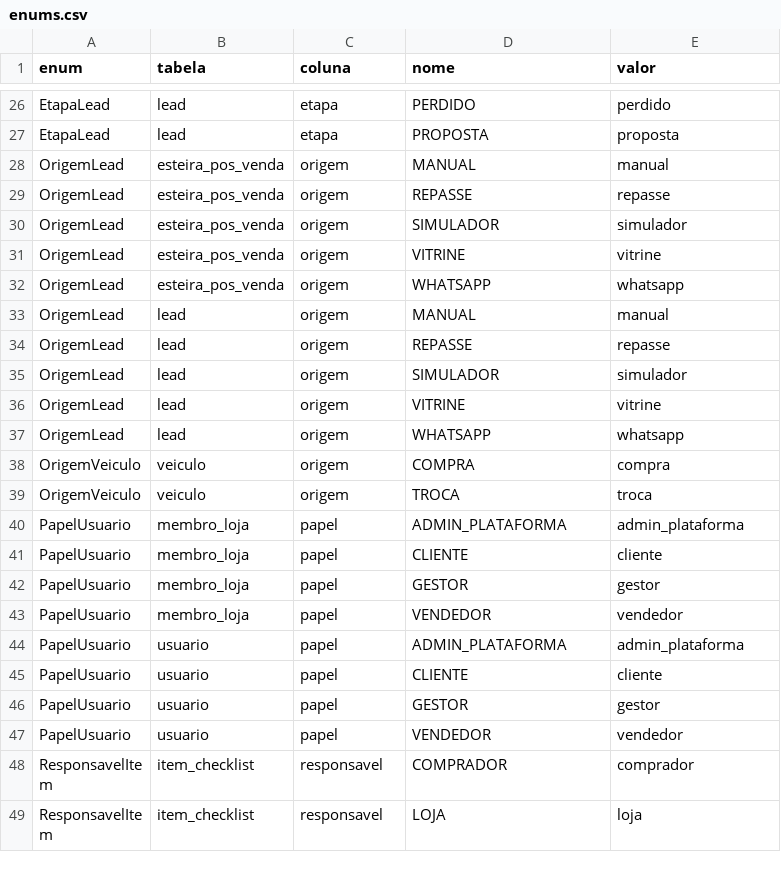
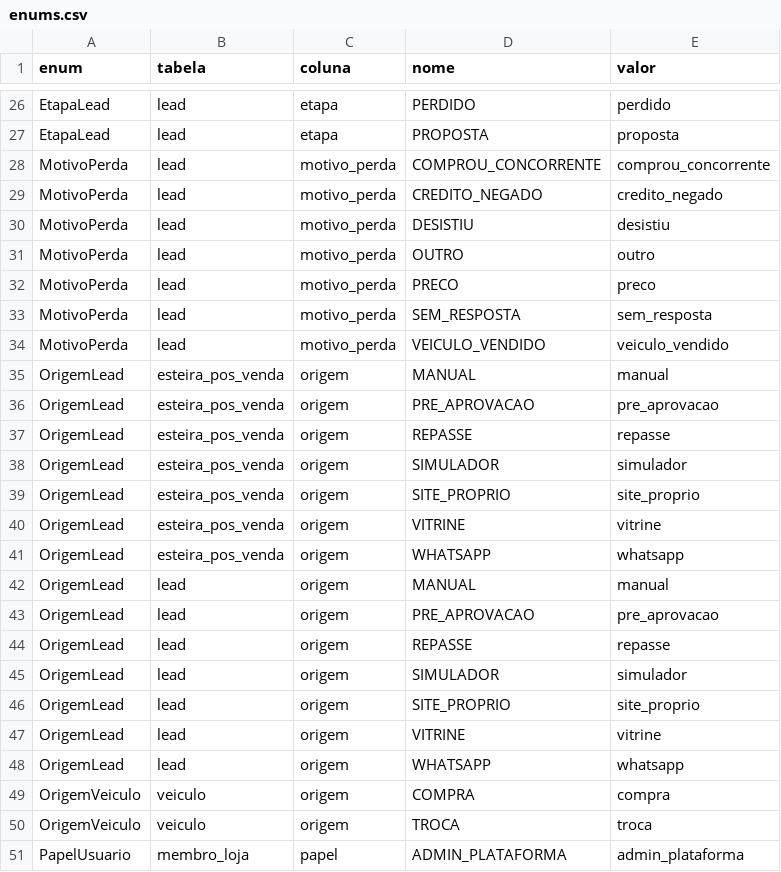
Before and after one commit to galipcorporation/socialveiculos, a CSV file: apps/api/enums.csv, drawn as a sheet; only a part is shown, gaps mark what is left out; the shorter side is filled out with more unchanged rows; the diff covers the shown part only; the diff names each change by its address in the sheet, - before the commit and + after, or states it on an @@ line.

```diff
--- a/apps/api/enums.csv
+++ b/apps/api/enums.csv
+row 28: MotivoPerda | lead | motivo_perda | COMPROU_CONCORRENTE | comprou_concorrente
+row 29: MotivoPerda | lead | motivo_perda | CREDITO_NEGADO | credito_negado
+row 30: MotivoPerda | lead | motivo_perda | DESISTIU | desistiu
+row 31: MotivoPerda | lead | motivo_perda | OUTRO | outro
+row 32: MotivoPerda | lead | motivo_perda | PRECO | preco
+row 33: MotivoPerda | lead | motivo_perda | SEM_RESPOSTA | sem_resposta
+row 34: MotivoPerda | lead | motivo_perda | VEICULO_VENDIDO | veiculo_vendido
+row 36: OrigemLead | esteira_pos_venda | origem | PRE_APROVACAO | pre_aprovacao
+row 39: OrigemLead | esteira_pos_venda | origem | SITE_PROPRIO | site_proprio
+row 43: OrigemLead | lead | origem | PRE_APROVACAO | pre_aprovacao
+row 46: OrigemLead | lead | origem | SITE_PROPRIO | site_proprio
```
Also changed, not shown: 16 added rows elsewhere in this file, 16 other files.
